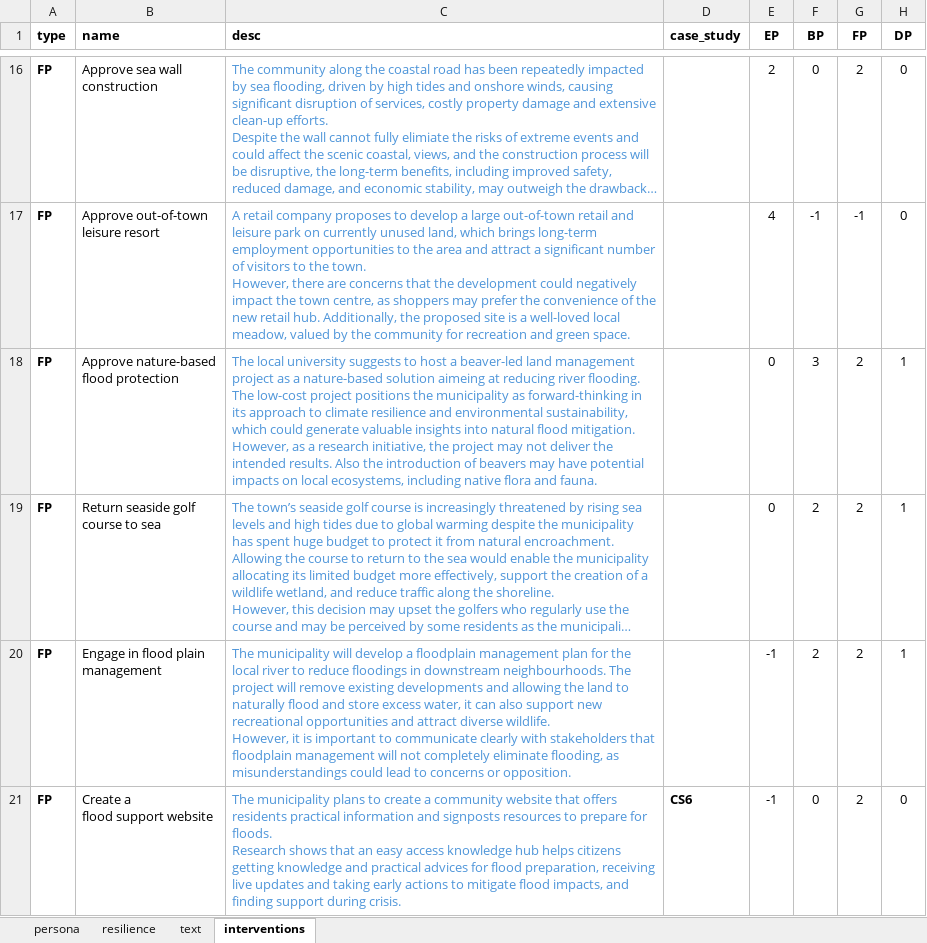
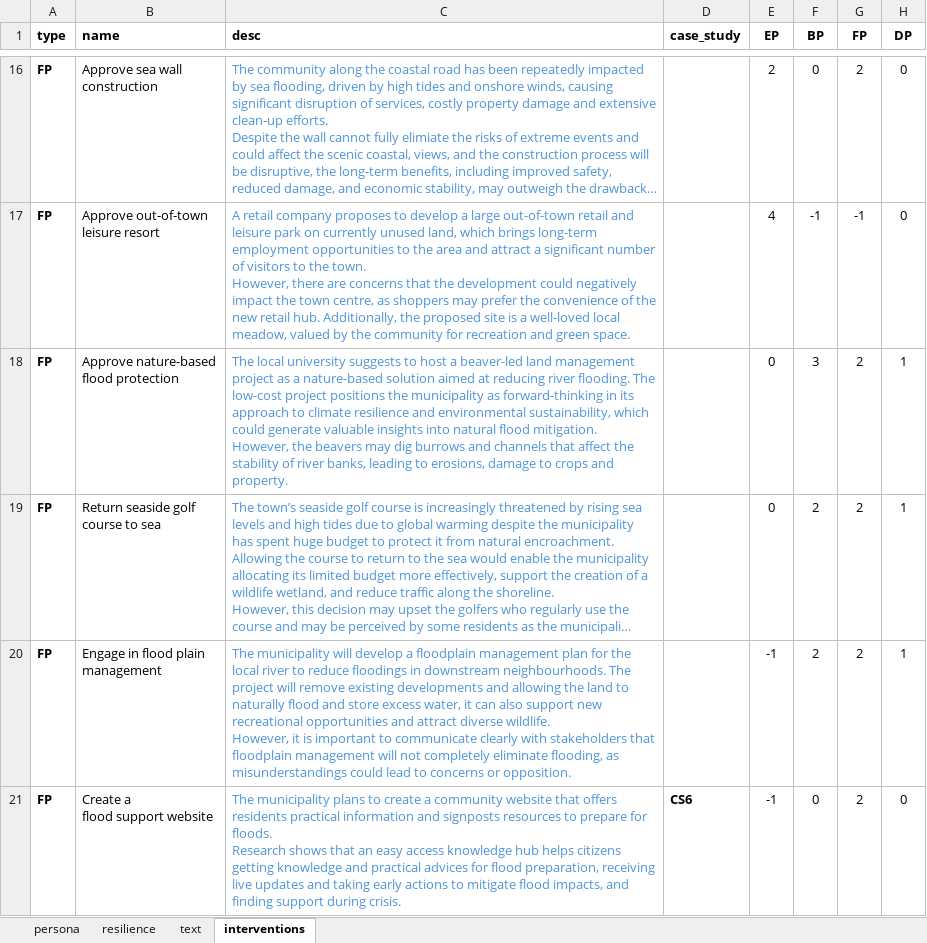
Before and after one commit to arsinoe-serious-game/arsinoe-serious-game.github.io, an Excel workbook: dev/game_my_interventions-AC.xlsx, sheet interventions, drawn as a sheet; only a part is shown, gaps mark what is left out; long unchanged cells end in …; values as stored, in another font and other column widths than the file's, no borders; ↵ is a line break in a cell; the diff names each change by its address in the sheet, - before the commit and + after, or states it on an @@ line.

```diff
--- a/dev/game_my_interventions-AC.xlsx (sheet interventions)
+++ b/dev/game_my_interventions-AC.xlsx (sheet interventions)
-C18 (desc): …nature-based solution aimeing at reducing river flooding. The low-cost project positions the municipality as forward-thinking in its approach to climate resilience and environmental sustainability, which could generate valuable insights into natural flood mitigation. ↵ However, as a research initiative, the project may not deliver the intended results. Also the introduction of beavers may have potential impacts on local ecosystems, including native flora and fauna.
+C18 (desc): …nature-based solution aimed at reducing river flooding. The low-cost project positions the municipality as forward-thinking in its approach to climate resilience and environmental sustainability, which could generate valuable insights into natural flood mitigation. ↵ However, the beavers may dig burrows and channels that affect the stability of river banks, leading to erosions, damage to crops and property.
```
Also changed, not shown: 2 other files.
